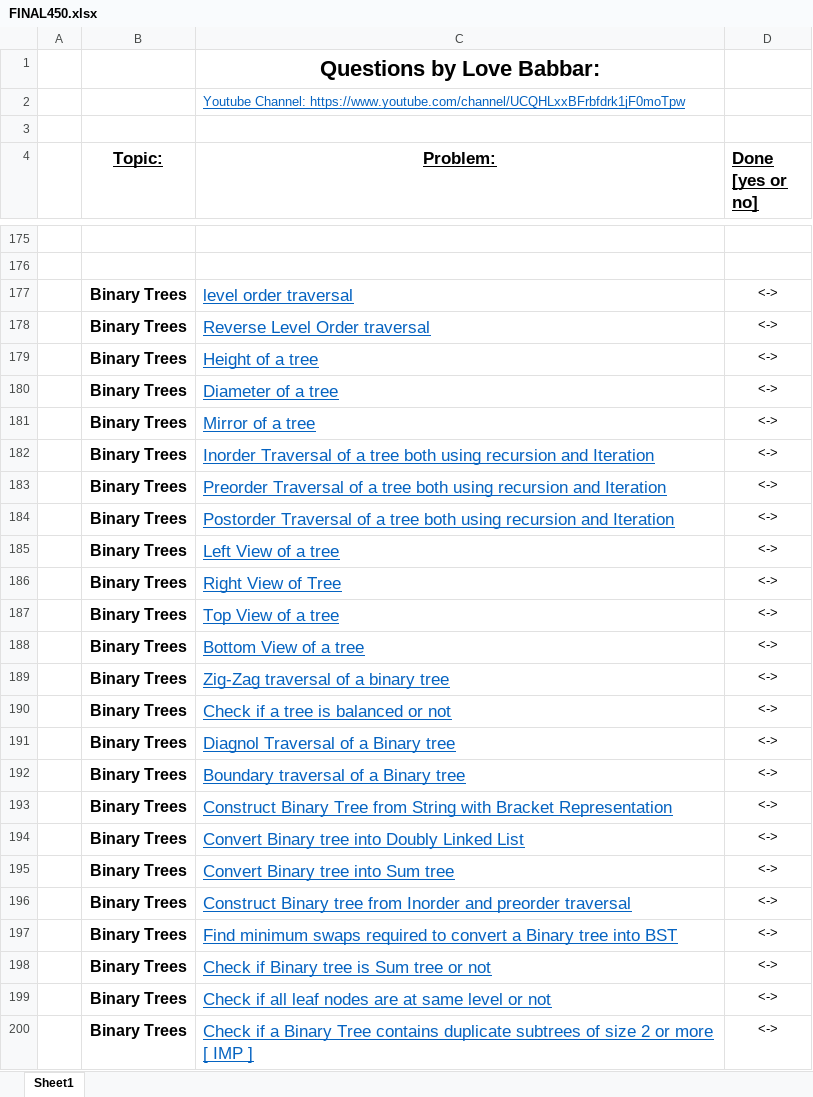
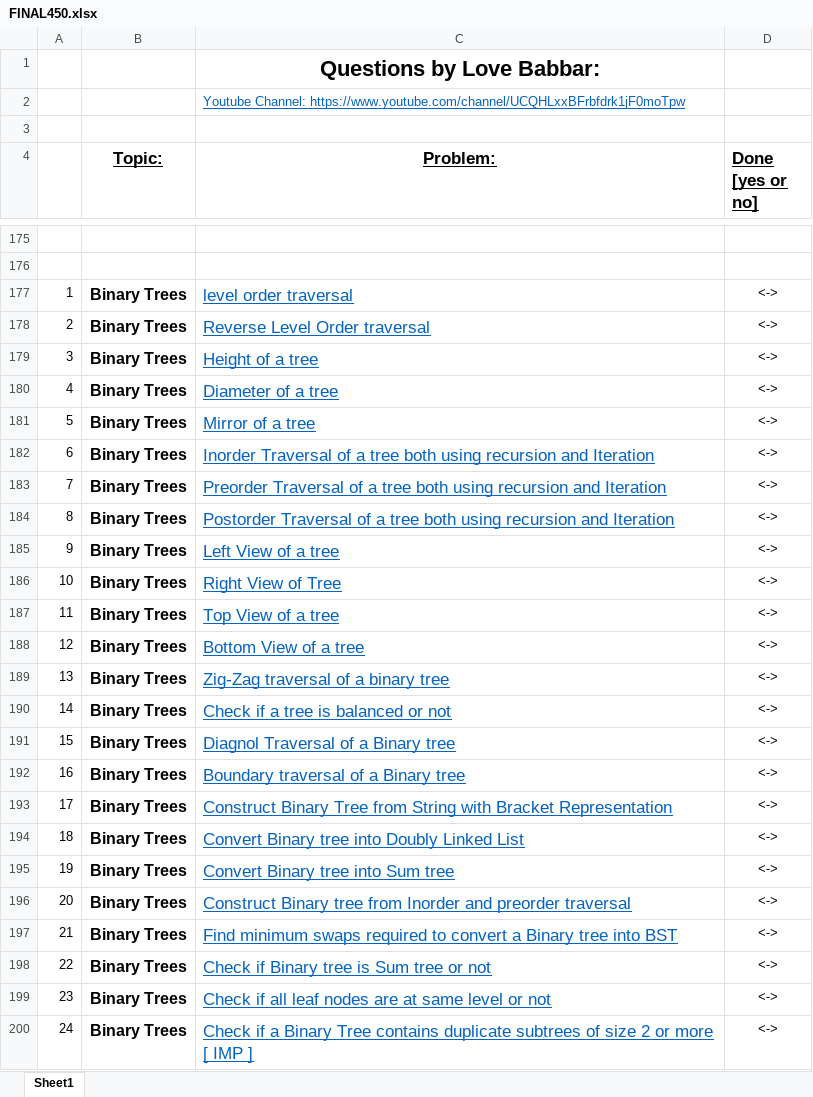
Before and after one commit to Agarwal-v14/PlaceMent_450, an Excel workbook: FINAL450.xlsx, sheet Sheet1, drawn as a sheet; only a part is shown, gaps mark what is left out; values as stored, in another font and other column widths than the file's, no borders; the diff covers the shown part only; the diff names each change by its address in the sheet, - before the commit and + after, or states it on an @@ line.

```diff
--- a/FINAL450.xlsx (sheet Sheet1)
+++ b/FINAL450.xlsx (sheet Sheet1)
-A177: (empty)
+A177: 1
-A178: (empty)
+A178: 2
-A179: (empty)
+A179: 3
-A180: (empty)
+A180: 4
-A181: (empty)
+A181: 5
-A182: (empty)
+A182: 6
-A183: (empty)
+A183: 7
-A184: (empty)
+A184: 8
-A185: (empty)
+A185: 9
-A186: (empty)
+A186: 10
-A187: (empty)
+A187: 11
-A188: (empty)
+A188: 12
-A189: (empty)
+A189: 13
-A190: (empty)
+A190: 14
-A191: (empty)
+A191: 15
-A192: (empty)
+A192: 16
-A193: (empty)
+A193: 17
-A194: (empty)
+A194: 18
-A195: (empty)
+A195: 19
-A196: (empty)
+A196: 20
-A197: (empty)
+A197: 21
-A198: (empty)
+A198: 22
-A199: (empty)
+A199: 23
-A200: (empty)
+A200: 24
```
Also changed, not shown: 388 edited cells elsewhere in this sheet, 4 other files.
